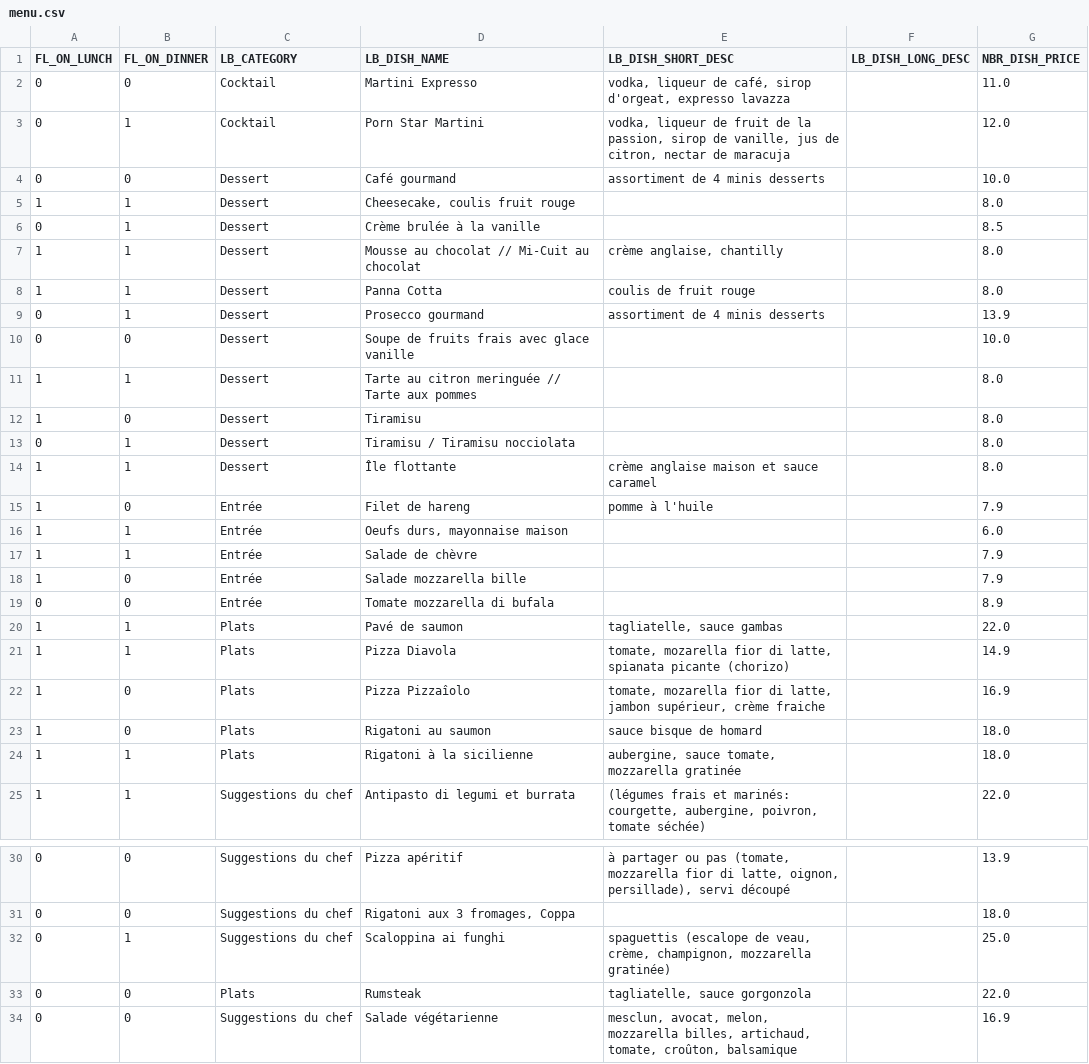
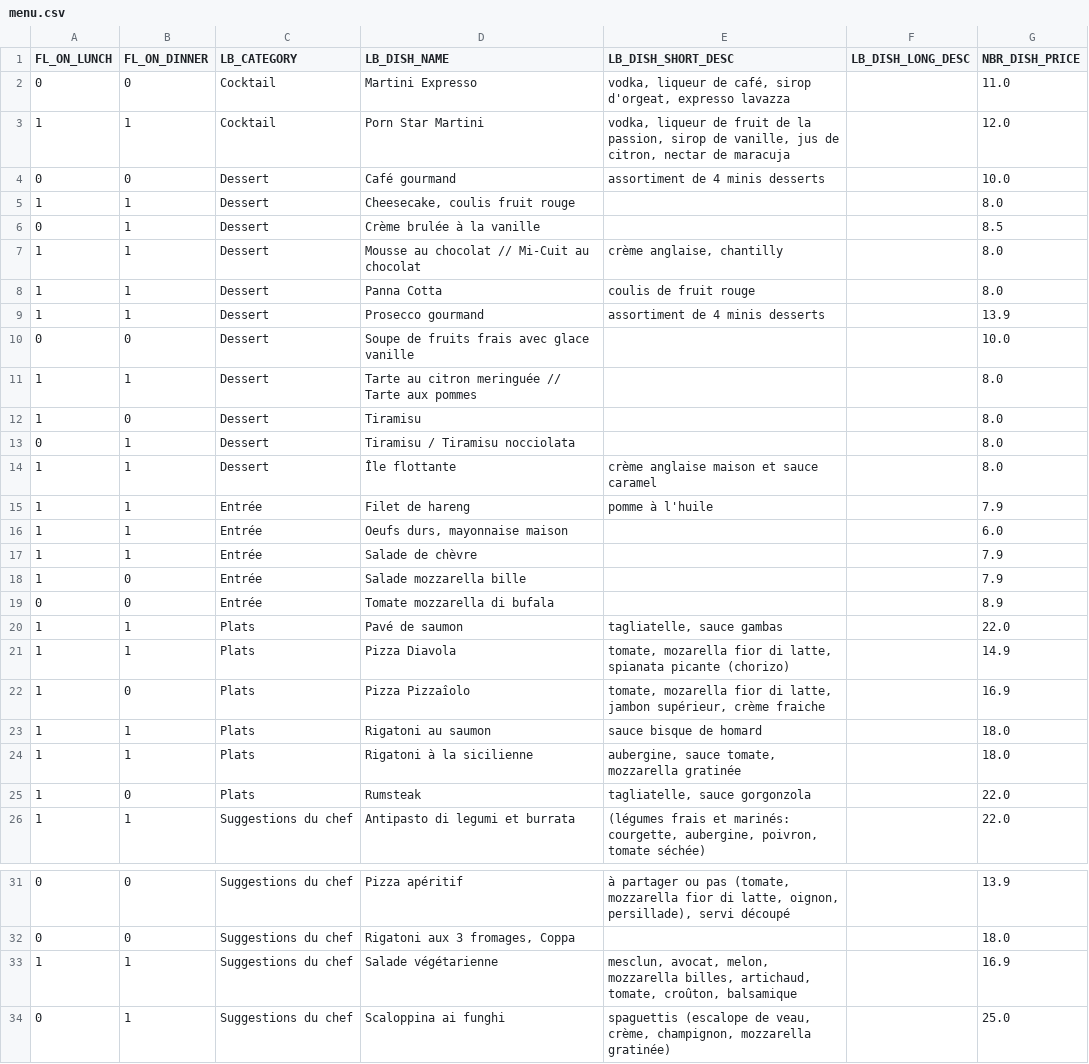
Before and after one commit to helenatong/CreeLeMenu, a CSV file: data/menu.csv, drawn as a sheet; only a part is shown, gaps mark what is left out.

Commit message:
Mise à jour du menu via l'application

```diff
--- a/data/menu.csv
+++ b/data/menu.csv
@@ -2,3 +2,3 @@ FL_ON_LUNCH;FL_ON_DINNER;LB_CATEGORY;LB_DISH_NAME;LB_DISH_SHORT_DESC;LB_DISH_LON
 0;0;Cocktail;Martini Expresso;vodka, liqueur de café, sirop d'orgeat, expresso lavazza;;11.0
-0;1;Cocktail;Porn Star Martini;vodka, liqueur de fruit de la passion, sirop de vanille, jus de citron, nectar de maracuja;;12.0
+1;1;Cocktail;Porn Star Martini;vodka, liqueur de fruit de la passion, sirop de vanille, jus de citron, nectar de maracuja;;12.0
 0;0;Dessert;Café gourmand;assortiment de 4 minis desserts;;10.0
@@ -8,3 +8,3 @@ FL_ON_LUNCH;FL_ON_DINNER;LB_CATEGORY;LB_DISH_NAME;LB_DISH_SHORT_DESC;LB_DISH_LON
 1;1;Dessert;Panna Cotta;coulis de fruit rouge;;8.0
-0;1;Dessert;Prosecco gourmand;assortiment de 4 minis desserts;;13.9
+1;1;Dessert;Prosecco gourmand;assortiment de 4 minis desserts;;13.9
 0;0;Dessert;Soupe de fruits frais avec glace vanille;;;10.0
@@ -14,3 +14,3 @@ FL_ON_LUNCH;FL_ON_DINNER;LB_CATEGORY;LB_DISH_NAME;LB_DISH_SHORT_DESC;LB_DISH_LON
 1;1;Dessert;Île flottante;crème anglaise maison et sauce caramel;;8.0
-1;0;Entrée;Filet de hareng;pomme à l'huile;;7.9
+1;1;Entrée;Filet de hareng;pomme à l'huile;;7.9
 1;1;Entrée;Oeufs durs, mayonnaise maison;;;6.0
@@ -22,4 +22,5 @@ FL_ON_LUNCH;FL_ON_DINNER;LB_CATEGORY;LB_DISH_NAME;LB_DISH_SHORT_DESC;LB_DISH_LON
 1;0;Plats;Pizza Pizzaîolo;tomate, mozarella fior di latte, jambon supérieur, crème fraiche;;16.9
-1;0;Plats;Rigatoni au saumon;sauce bisque de homard;;18.0
+1;1;Plats;Rigatoni au saumon;sauce bisque de homard;;18.0
 1;1;Plats;Rigatoni à la sicilienne;aubergine, sauce tomate, mozzarella gratinée;;18.0
+1;0;Plats;Rumsteak;tagliatelle, sauce gorgonzola;;22.0
 1;1;Suggestions du chef;Antipasto di legumi et burrata;(légumes frais et marinés: courgette, aubergine, poivron, tomate séchée);;22.0
@@ -31,4 +32,3 @@ FL_ON_LUNCH;FL_ON_DINNER;LB_CATEGORY;LB_DISH_NAME;LB_DISH_SHORT_DESC;LB_DISH_LON
 0;0;Suggestions du chef;Rigatoni aux 3 fromages, Coppa;;;18.0
+1;1;Suggestions du chef;Salade végétarienne;mesclun, avocat, melon, mozzarella billes, artichaud, tomate, croûton, balsamique;;16.9
 0;1;Suggestions du chef;Scaloppina ai funghi;spaguettis (escalope de veau, crème, champignon, mozzarella gratinée);;25.0
-0;0;Plats;Rumsteak;tagliatelle, sauce gorgonzola;;22.0
-0;0;Suggestions du chef;Salade végétarienne;mesclun, avocat, melon, mozzarella billes, artichaud, tomate, croûton, balsamique;;16.9
```
